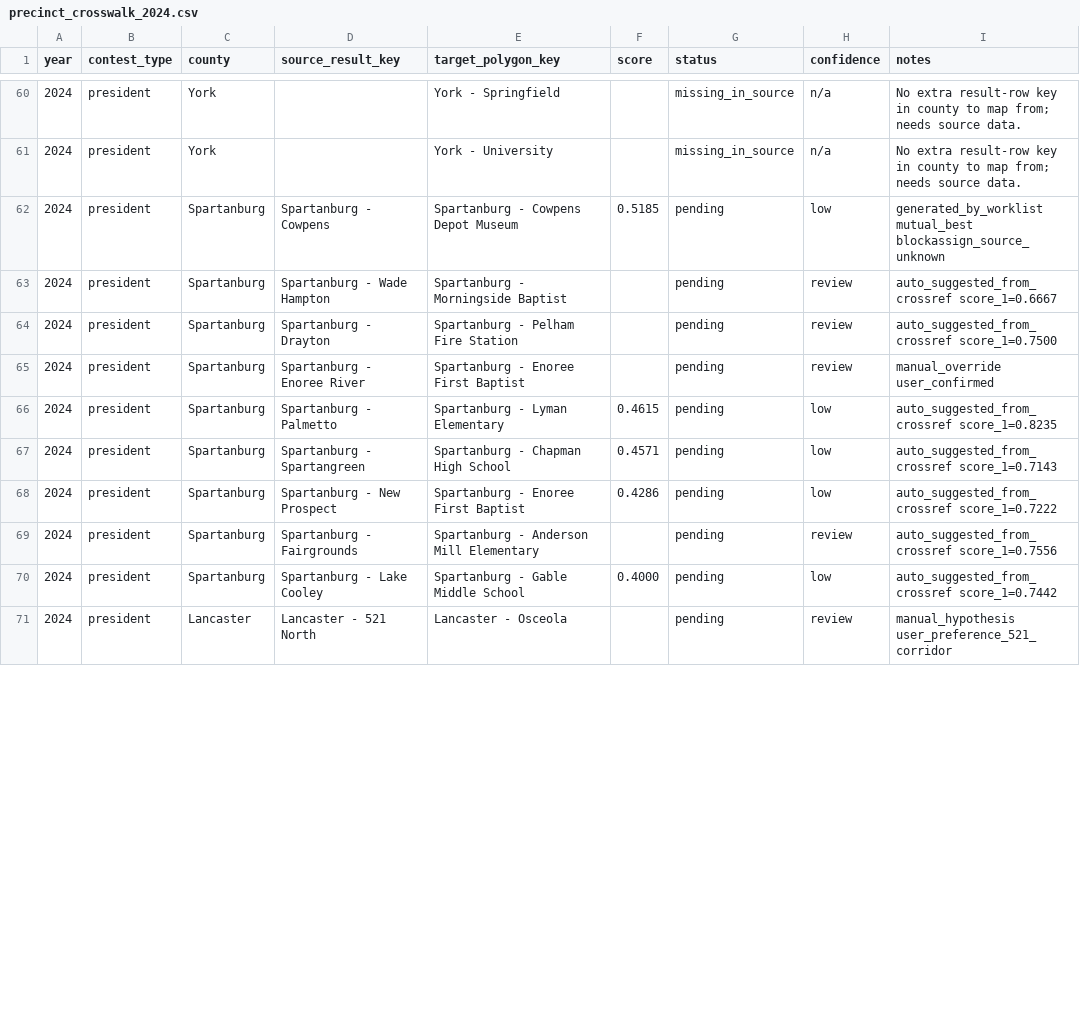
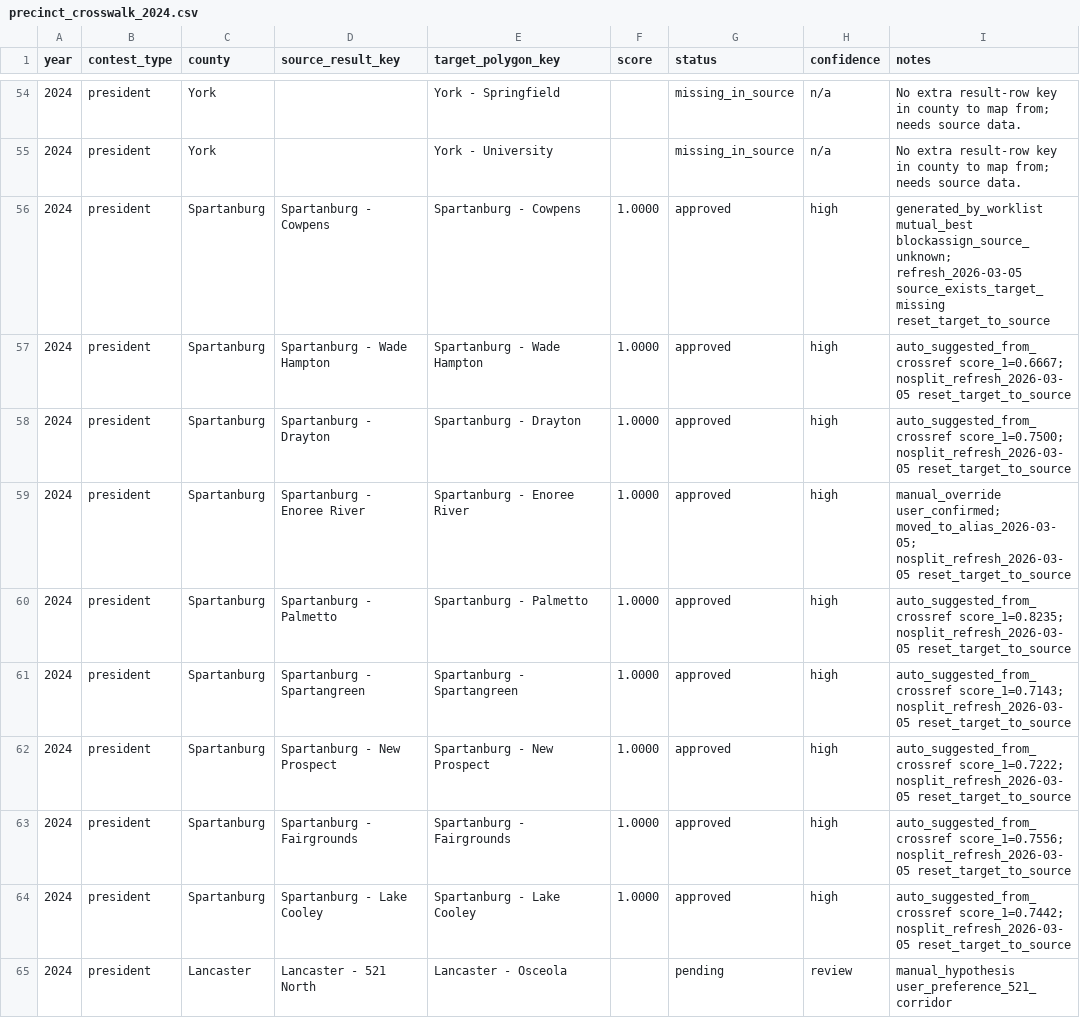
Before and after one commit to Tenjin25/SCPrecinctMap, a CSV file: precinct_crosswalk_2024.csv, drawn as a sheet; only a part is shown, gaps mark what is left out; the diff covers the shown part only.

Commit message:
Normalize no-split crosswalks and sync alias remaps

```diff
--- a/precinct_crosswalk_2024.csv
+++ b/precinct_crosswalk_2024.csv
@@ -61,11 +55,11 @@ year,contest_type,county,source_result_key,target_polygon_key,score,status,confi
 2024,president,York,,York - University,,missing_in_source,n/a,No extra result-row key in county to map from; needs source data.
-2024,president,Spartanburg,Spartanburg - Cowpens,Spartanburg - Cowpens Depot Museum,0.5185,pending,low,generated_by_worklist mutual_best blockassign_source_unknown
-2024,president,Spartanburg,Spartanburg - Wade Hampton,Spartanburg - Morningside Baptist,,pending,review,auto_suggested_from_crossref score_1=0.6667
-2024,president,Spartanburg,Spartanburg - Drayton,Spartanburg - Pelham Fire Station,,pending,review,auto_suggested_from_crossref score_1=0.7500
-2024,president,Spartanburg,Spartanburg - Enoree River,Spartanburg - Enoree First Baptist,,pending,review,manual_override user_confirmed
-2024,president,Spartanburg,Spartanburg - Palmetto,Spartanburg - Lyman Elementary,0.4615,pending,low,auto_suggested_from_crossref score_1=0.8235
-2024,president,Spartanburg,Spartanburg - Spartangreen,Spartanburg - Chapman High School,0.4571,pending,low,auto_suggested_from_crossref score_1=0.7143
-2024,president,Spartanburg,Spartanburg - New Prospect,Spartanburg - Enoree First Baptist,0.4286,pending,low,auto_suggested_from_crossref score_1=0.7222
-2024,president,Spartanburg,Spartanburg - Fairgrounds,Spartanburg - Anderson Mill Elementary,,pending,review,auto_suggested_from_crossref score_1=0.7556
-2024,president,Spartanburg,Spartanburg - Lake Cooley,Spartanburg - Gable Middle School,0.4000,pending,low,auto_suggested_from_crossref score_1=0.7442
+2024,president,Spartanburg,Spartanburg - Cowpens,Spartanburg - Cowpens,1.0000,approved,high,generated_by_worklist mutual_best blockassign_source_unknown; refresh_2026-03-05 source_exists_target_missing reset_target_to_source
+2024,president,Spartanburg,Spartanburg - Wade Hampton,Spartanburg - Wade Hampton,1.0000,approved,high,auto_suggested_from_crossref score_1=0.6667; nosplit_refresh_2026-03-05 reset_target_to_source
+2024,president,Spartanburg,Spartanburg - Drayton,Spartanburg - Drayton,1.0000,approved,high,auto_suggested_from_crossref score_1=0.7500; nosplit_refresh_2026-03-05 reset_target_to_source
+2024,president,Spartanburg,Spartanburg - Enoree River,Spartanburg - Enoree River,1.0000,approved,high,manual_override user_confirmed; moved_to_alias_2026-03-05; nosplit_refresh_2026-03-05 reset_target_to_source
+2024,president,Spartanburg,Spartanburg - Palmetto,Spartanburg - Palmetto,1.0000,approved,high,auto_suggested_from_crossref score_1=0.8235; nosplit_refresh_2026-03-05 reset_target_to_source
+2024,president,Spartanburg,Spartanburg - Spartangreen,Spartanburg - Spartangreen,1.0000,approved,high,auto_suggested_from_crossref score_1=0.7143; nosplit_refresh_2026-03-05 reset_target_to_source
+2024,president,Spartanburg,Spartanburg - New Prospect,Spartanburg - New Prospect,1.0000,approved,high,auto_suggested_from_crossref score_1=0.7222; nosplit_refresh_2026-03-05 reset_target_to_source
+2024,president,Spartanburg,Spartanburg - Fairgrounds,Spartanburg - Fairgrounds,1.0000,approved,high,auto_suggested_from_crossref score_1=0.7556; nosplit_refresh_2026-03-05 reset_target_to_source
+2024,president,Spartanburg,Spartanburg - Lake Cooley,Spartanburg - Lake Cooley,1.0000,approved,high,auto_suggested_from_crossref score_1=0.7442; nosplit_refresh_2026-03-05 reset_target_to_source
 2024,president,Lancaster,Lancaster - 521 North,Lancaster - Osceola,,pending,review,manual_hypothesis user_preference_521_corridor
```
Also changed, not shown: 6 removed rows and 66 edited cells elsewhere in this file, 7 other files.
